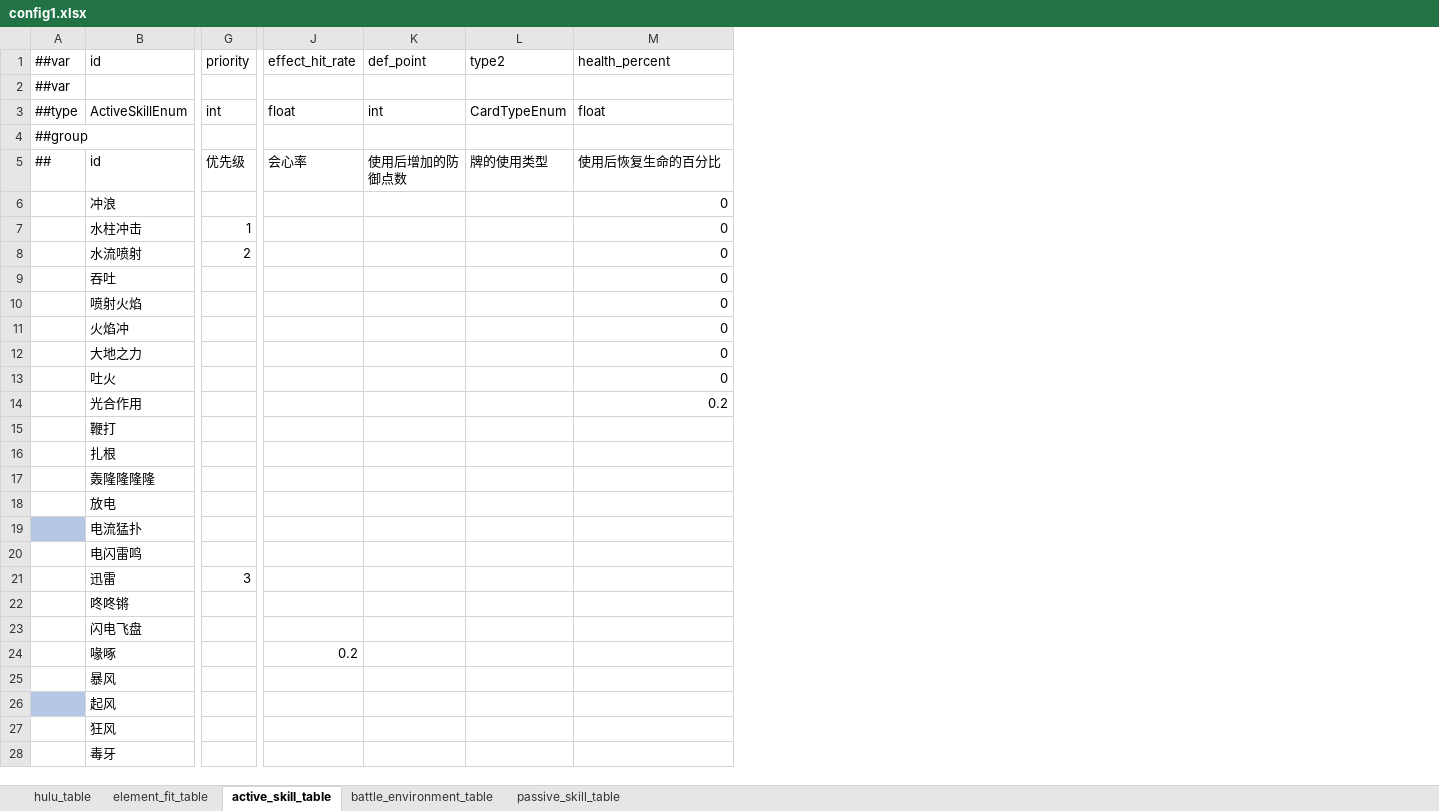
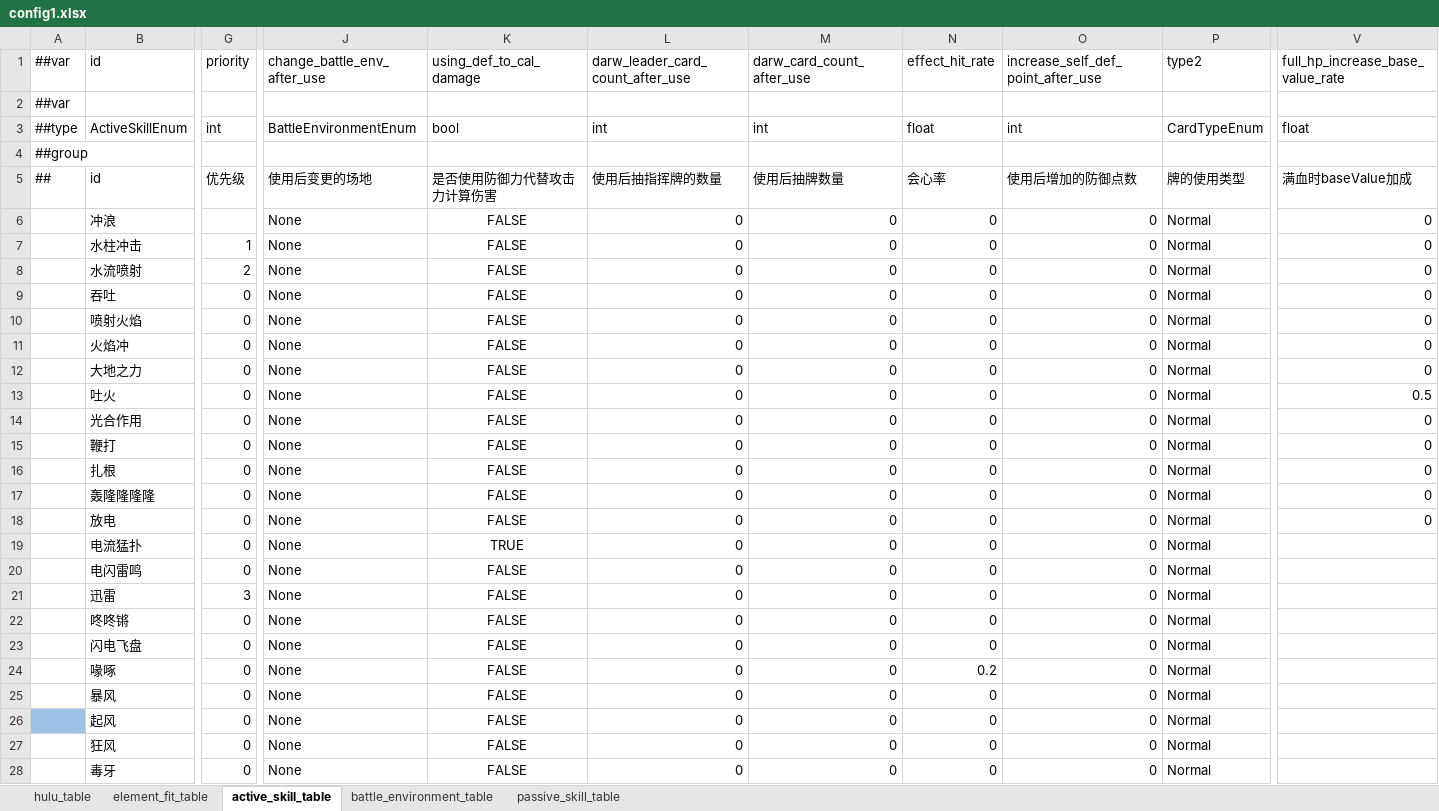
Before and after one commit to Unity-Devlop/BooomJam2024, an Excel workbook: Excels/Datas/config1.xlsx, sheet active_skill_table, drawn as a sheet; only a part is shown, gaps mark what is left out; values as stored, in another font and other column widths than the file's, no borders; removed rows and columns are numbered as before the commit, all else as after; the diff covers the shown part only; the diff names each change by its address in the sheet, - before the commit and + after, or states it on an @@ line.

```diff
--- a/Excels/Datas/config1.xlsx (sheet active_skill_table)
+++ b/Excels/Datas/config1.xlsx (sheet active_skill_table)
+column J (change_battle_env_after_use), rows 3-28: BattleEnvironmentEnum |  | 使用后变更的场地 | None | None | None | None | None | None | None | None | None | None | None | None | None | None | None | None | None | None | None | None | None | None | None
+column K (using_def_to_cal_damage), rows 3-28: bool |  | 是否使用防御力代替攻击力计算伤害 | FALSE | FALSE | FALSE | FALSE | FALSE | FALSE | FALSE | FALSE | FALSE | FALSE | FALSE | FALSE | FALSE | TRUE | FALSE | FALSE | FALSE | FALSE | FALSE | FALSE | FALSE | FALSE | FALSE
+column L (darw_leader_card_count_after_use), rows 3-28: int |  | 使用后抽指挥牌的数量 | 0 | 0 | 0 | 0 | 0 | 0 | 0 | 0 | 0 | 0 | 0 | 0 | 0 | 0 | 0 | 0 | 0 | 0 | 0 | 0 | 0 | 0 | 0
+column M (darw_card_count_after_use), rows 3-28: int |  | 使用后抽牌数量 | 0 | 0 | 0 | 0 | 0 | 0 | 0 | 0 | 0 | 0 | 0 | 0 | 0 | 0 | 0 | 0 | 0 | 0 | 0 | 0 | 0 | 0 | 0
-column K (def_point), rows 3-5: int |  | 使用后增加的防御点数
+column O, rows 1-28: increase_self_def_point_after_use |  | int |  | 使用后增加的防御点数 | 0 | 0 | 0 | 0 | 0 | 0 | 0 | 0 | 0 | 0 | 0 | 0 | 0 | 0 | 0 | 0 | 0 | 0 | 0 | 0 | 0 | 0 | 0
-V1: health_percent
+V1: full_hp_increase_base_value_rate
-V5 (full_hp_increase_base_value_rate): 使用后恢复生命的百分比
+V5 (full_hp_increase_base_value_rate): 满血时baseValue加成
-N6:N23 (effect_hit_rate): (empty)
+N6:N23 (effect_hit_rate): 0
-P6:P28 (type2): (empty)
+P6:P28 (type2): Normal
-G9:G20 (priority): (empty)
+G9:G20 (priority): 0
-V13 (full_hp_increase_base_value_rate): 0
+V13 (full_hp_increase_base_value_rate): 0.5
-V14 (full_hp_increase_base_value_rate): 0.2
+V14 (full_hp_increase_base_value_rate): 0
-V15:V18 (full_hp_increase_base_value_rate): (empty)
+V15:V18 (full_hp_increase_base_value_rate): 0
-A19 fill: #B4C7E7
+A19 fill: none
-G22:G28 (priority): (empty)
+G22:G28 (priority): 0
-N25:N28 (effect_hit_rate): (empty)
+N25:N28 (effect_hit_rate): 0
```
Also changed, not shown: 1 removed row, 5 added columns, 6 removed columns, 112 edited cells and cell formats elsewhere in this sheet, Excels/Datas/__enums__.xlsx, 7 other files.
